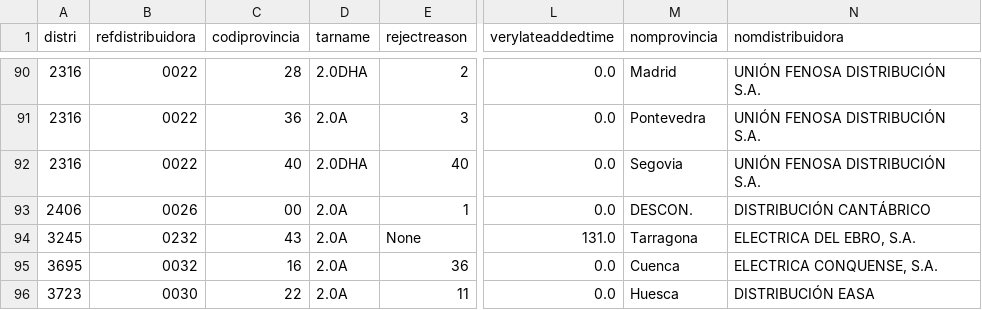
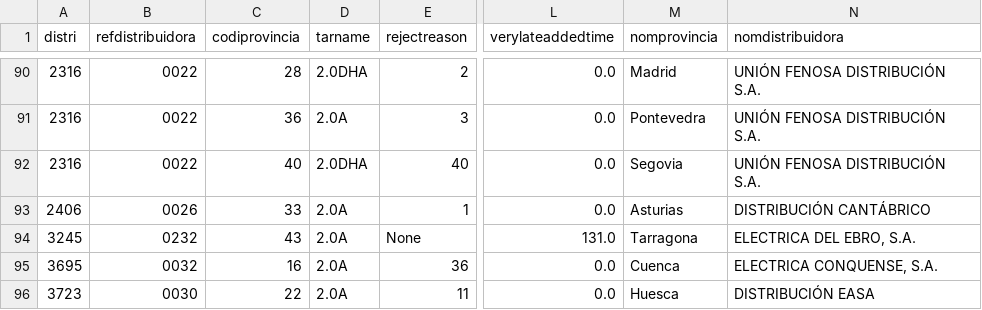
Before and after one commit to Som-Energia/informe-ocsum, a CSV file: b2bdata/rejectedRequests-2014-03-01-expected.csv, drawn as a sheet; only a part is shown, gaps mark what is left out; the diff names each change by its address in the sheet, - before the commit and + after, or states it on an @@ line.

```diff
--- a/b2bdata/rejectedRequests-2014-03-01-expected.csv
+++ b/b2bdata/rejectedRequests-2014-03-01-expected.csv
-C93 (codiprovincia): 00
+C93 (codiprovincia): 33
-M93 (nomprovincia): DESCON.
+M93 (nomprovincia): Asturias
```
Also changed, not shown: b2bdata/acceptedRequests-2014-03-01-expected.csv.
